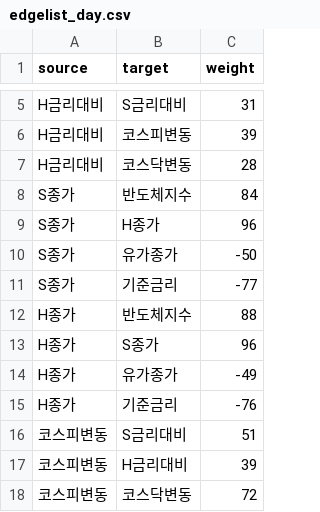
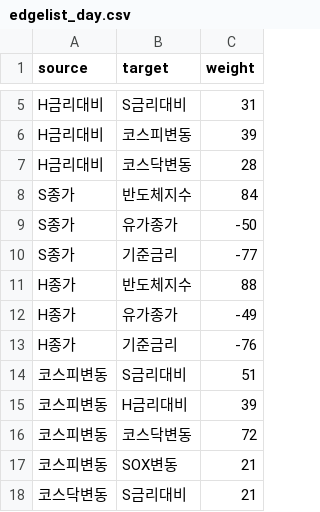
Before and after one commit to IDdashboard/IDdashboard.github.io, a CSV file: dataset/edgelist_day.csv, drawn as a sheet; only a part is shown, gaps mark what is left out; the shorter side is filled out with more unchanged rows.

Commit message:
Update edgelist_day.csv

```diff
--- a/dataset/edgelist_day.csv
+++ b/dataset/edgelist_day.csv
@@ -8,3 +8,2 @@ H금리대비,코스닥변동,28
 S종가,반도체지수,84
-S종가,H종가,96
 S종가,유가종가,-50
@@ -12,3 +11,2 @@ S종가,기준금리,-77
 H종가,반도체지수,88
-H종가,S종가,96
 H종가,유가종가,-49
```
